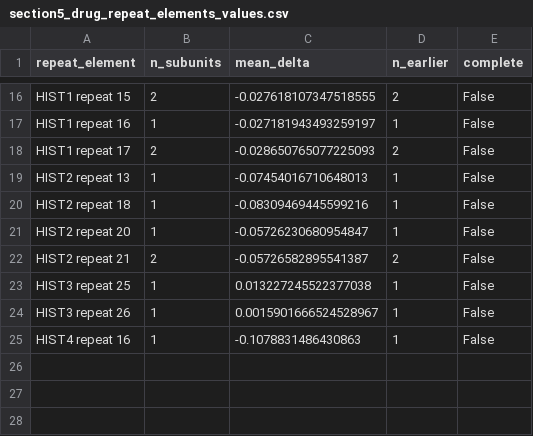
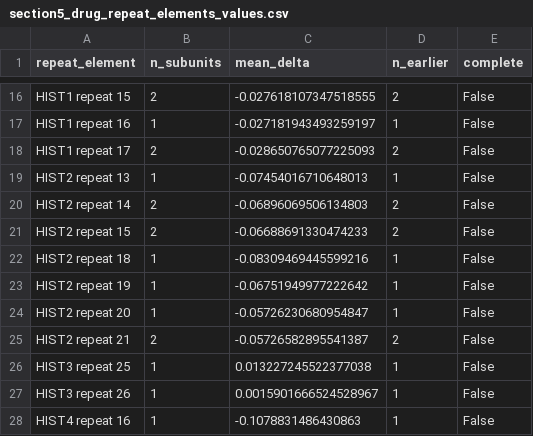
Before and after one commit to jacob-greene/hlb-rt-paper, a CSV file: figures/section5_drug_repeat_elements_values.csv, drawn as a sheet; only a part is shown, gaps mark what is left out.

```diff
--- a/figures/section5_drug_repeat_elements_values.csv
+++ b/figures/section5_drug_repeat_elements_values.csv
@@ -19,3 +19,6 @@ HIST1 repeat 17,2,-0.028650765077225093,2,False
 HIST2 repeat 13,1,-0.07454016710648013,1,False
+HIST2 repeat 14,2,-0.06896069506134803,2,False
+HIST2 repeat 15,2,-0.06688691330474233,2,False
 HIST2 repeat 18,1,-0.08309469445599216,1,False
+HIST2 repeat 19,1,-0.06751949977222642,1,False
 HIST2 repeat 20,1,-0.05726230680954847,1,False
```
Also changed, not shown: figures/section1_histone_vs_coding_values.csv, figures/section2_histone_clusters_values.csv, 23 other files.
